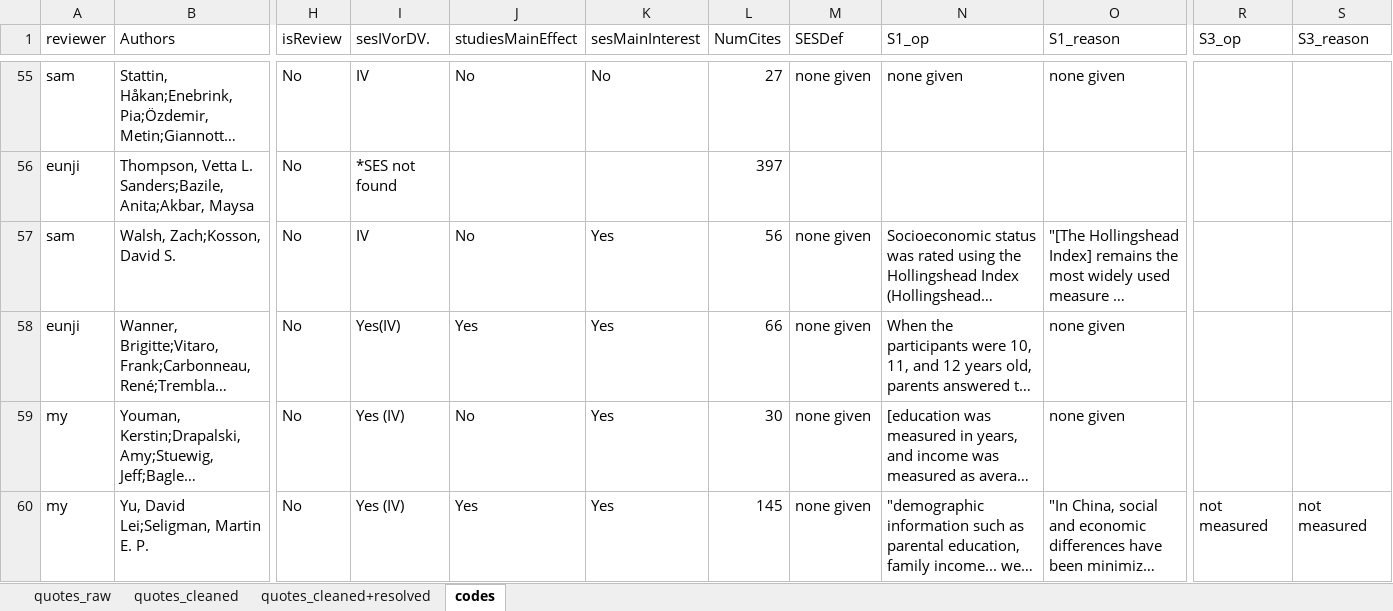
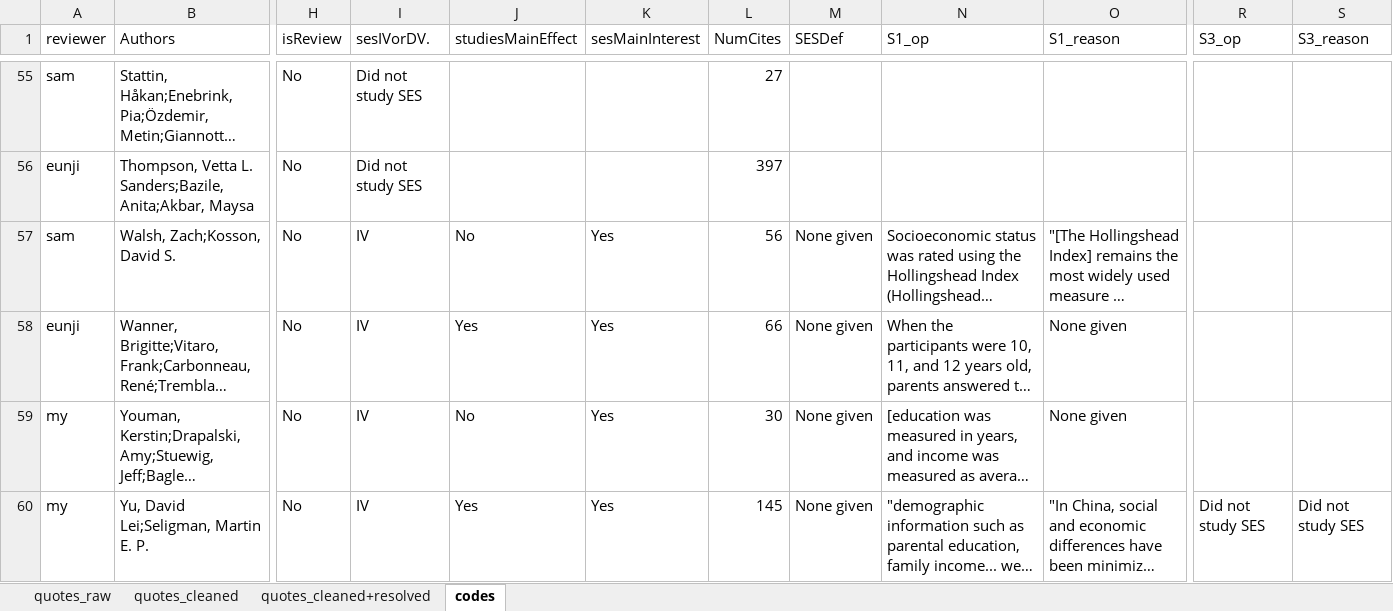
Before and after one commit to SamTan111/measuringSES_github, an Excel workbook: ses_scoreBox_compiled3-FOR CODING.xlsx, sheet codes, drawn as a sheet; only a part is shown, gaps mark what is left out; long unchanged cells end in …; values as stored, in another font and other column widths than the file's, no cell formats; charts and pictures not drawn; the diff covers the shown part only; the diff names each change by its address in the sheet, - before the commit and + after, or states it on an @@ line.

```diff
--- a/ses_scoreBox_compiled3-FOR CODING.xlsx (sheet codes)
+++ b/ses_scoreBox_compiled3-FOR CODING.xlsx (sheet codes)
-I55 (sesIVorDV.): IV
+I55 (sesIVorDV.): Did not study SES
-J55 (studiesMainEffect): No
+J55 (studiesMainEffect): (empty)
-K55 (sesMainInterest): No
+K55 (sesMainInterest): (empty)
-M55 (SESDef): none given
+M55 (SESDef): (empty)
-N55 (S1_op): none given
+N55 (S1_op): (empty)
-O55 (S1_reason): none given
+O55 (S1_reason): (empty)
-I56 (sesIVorDV.): *SES not found
+I56 (sesIVorDV.): Did not study SES
-M57:M60 (SESDef): none given
+M57:M60 (SESDef): None given
-I58 (sesIVorDV.): Yes(IV)
+I58 (sesIVorDV.): IV
-O58:O59 (S1_reason): none given
+O58:O59 (S1_reason): None given
-I59:I60 (sesIVorDV.): Yes (IV)
+I59:I60 (sesIVorDV.): IV
-R60 (S3_op): not measured
+R60 (S3_op): Did not study SES
-S60 (S3_reason): not measured
+S60 (S3_reason): Did not study SES
```
Also changed, not shown: 581 edited cells elsewhere in this sheet, sheet quotes_cleaned+resolved, sheet quotes_cleaned, sheet quotes_raw, cell formats, 3 other files.
